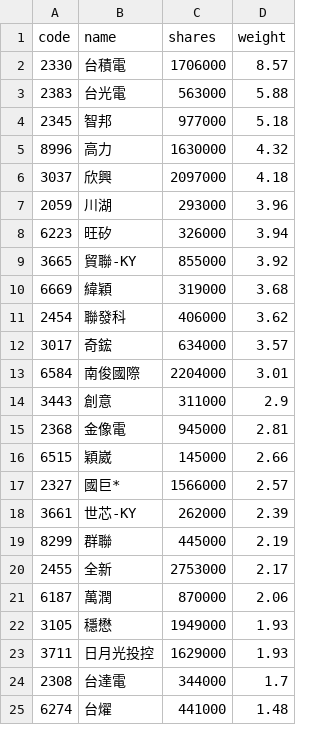
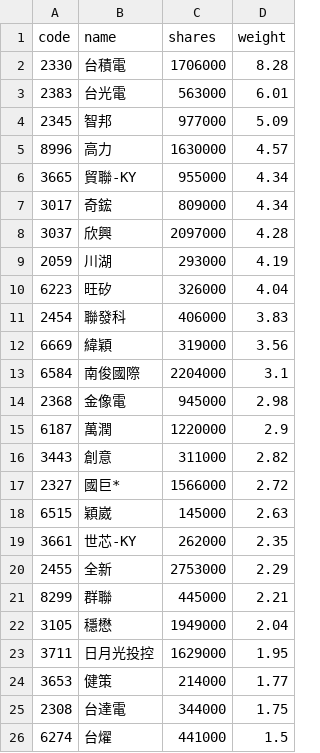
Before and after one commit to 4ru1013/capital-etf-00992a-portfolio, a CSV file: data/out/holdings/00992A_latest.csv, drawn as a sheet; only a part is shown; the diff covers the shown part only.

```diff
--- a/data/out/holdings/00992A_latest.csv
+++ b/data/out/holdings/00992A_latest.csv
@@ -1,25 +1,26 @@
 code,name,shares,weight
-2330,台積電,1706000,8.57
-2383,台光電,563000,5.88
-2345,智邦,977000,5.18
-8996,高力,1630000,4.32
-3037,欣興,2097000,4.18
-2059,川湖,293000,3.96
-6223,旺矽,326000,3.94
-3665,貿聯-KY,855000,3.92
-6669,緯穎,319000,3.68
-2454,聯發科,406000,3.62
-3017,奇鋐,634000,3.57
-6584,南俊國際,2204000,3.01
-3443,創意,311000,2.9
-2368,金像電,945000,2.81
-6515,穎崴,145000,2.66
-2327,國巨*,1566000,2.57
-3661,世芯-KY,262000,2.39
-8299,群聯,445000,2.19
-2455,全新,2753000,2.17
-6187,萬潤,870000,2.06
-3105,穩懋,1949000,1.93
-3711,日月光投控,1629000,1.93
-2308,台達電,344000,1.7
-6274,台燿,441000,1.48
+2330,台積電,1706000,8.28
+2383,台光電,563000,6.01
+2345,智邦,977000,5.09
+8996,高力,1630000,4.57
+3665,貿聯-KY,955000,4.34
+3017,奇鋐,809000,4.34
+3037,欣興,2097000,4.28
+2059,川湖,293000,4.19
+6223,旺矽,326000,4.04
+2454,聯發科,406000,3.83
+6669,緯穎,319000,3.56
+6584,南俊國際,2204000,3.1
+2368,金像電,945000,2.98
+6187,萬潤,1220000,2.9
+3443,創意,311000,2.82
+2327,國巨*,1566000,2.72
+6515,穎崴,145000,2.63
+3661,世芯-KY,262000,2.35
+2455,全新,2753000,2.29
+8299,群聯,445000,2.21
+3105,穩懋,1949000,2.04
+3711,日月光投控,1629000,1.95
+3653,健策,214000,1.77
+2308,台達電,344000,1.75
+6274,台燿,441000,1.5
```
Also changed, not shown: 5 added rows, 6 removed rows and 10 edited cells elsewhere in this file, 4 other files.
